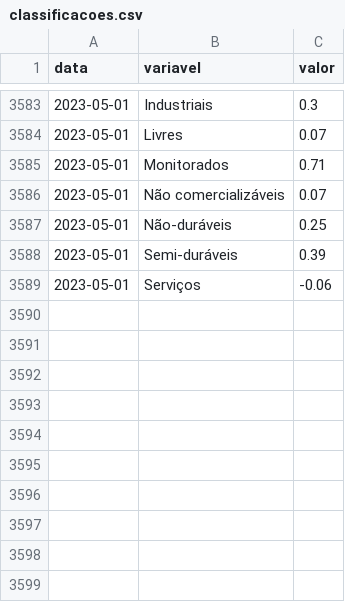
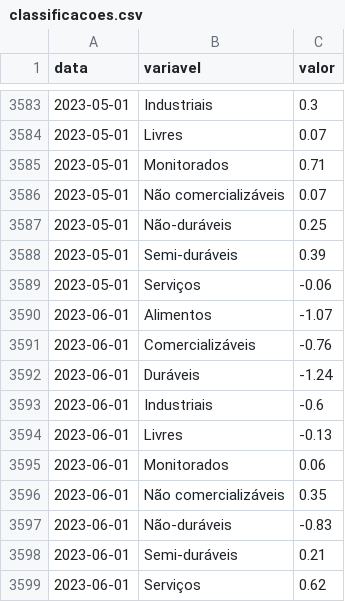
Before and after one commit to schoulten/macro_report, a CSV file: data/classificacoes.csv, drawn as a sheet; only a part is shown, gaps mark what is left out; the diff names each change by its address in the sheet, - before the commit and + after, or states it on an @@ line.

```diff
--- a/data/classificacoes.csv
+++ b/data/classificacoes.csv
+row 3590: 2023-06-01 | Alimentos | -1.07
+row 3591: 2023-06-01 | Comercializáveis | -0.76
+row 3592: 2023-06-01 | Duráveis | -1.24
+row 3593: 2023-06-01 | Industriais | -0.6
+row 3594: 2023-06-01 | Livres | -0.13
+row 3595: 2023-06-01 | Monitorados | 0.06
+row 3596: 2023-06-01 | Não comercializáveis | 0.35
+row 3597: 2023-06-01 | Não-duráveis | -0.83
+row 3598: 2023-06-01 | Semi-duráveis | 0.21
+row 3599: 2023-06-01 | Serviços | 0.62
```
Also changed, not shown: data/difusao.csv, data/nucleos.csv, 2 other files.
